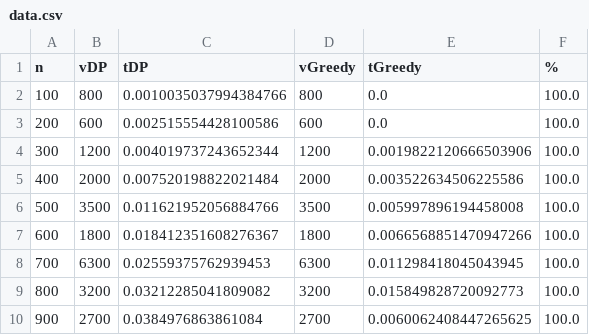
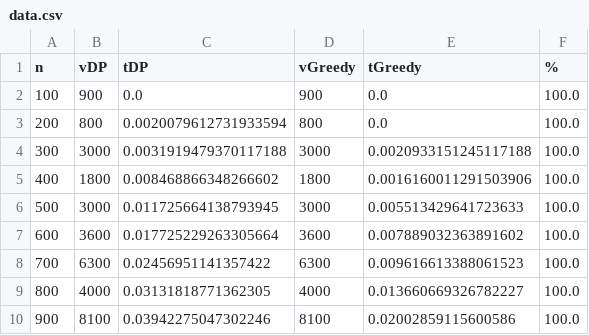
Before and after one commit to RobertoFORTs/Rod-Cutting-Problem, a CSV file: data.csv, drawn as a sheet; only a part is shown; the diff covers the shown part only.

```diff
--- a/data.csv
+++ b/data.csv
@@ -1,10 +1,10 @@
 n,vDP,tDP,vGreedy,tGreedy,%
-100,800,0.0010035037994384766,800,0.0,100.0
-200,600,0.002515554428100586,600,0.0,100.0
-300,1200,0.004019737243652344,1200,0.0019822120666503906,100.0
-400,2000,0.007520198822021484,2000,0.003522634506225586,100.0
-500,3500,0.011621952056884766,3500,0.005997896194458008,100.0
-600,1800,0.018412351608276367,1800,0.0066568851470947266,100.0
-700,6300,0.02559375762939453,6300,0.011298418045043945,100.0
-800,3200,0.03212285041809082,3200,0.015849828720092773,100.0
-900,2700,0.0384976863861084,2700,0.0060062408447265625,100.0
+100,900,0.0,900,0.0,100.0
+200,800,0.0020079612731933594,800,0.0,100.0
+300,3000,0.0031919479370117188,3000,0.0020933151245117188,100.0
+400,1800,0.008468866348266602,1800,0.0016160011291503906,100.0
+500,3000,0.011725664138793945,3000,0.005513429641723633,100.0
+600,3600,0.017725229263305664,3600,0.007889032363891602,100.0
+700,6300,0.02456951141357422,6300,0.009616613388061523,100.0
+800,4000,0.03131818771362305,4000,0.013660669326782227,100.0
+900,8100,0.03942275047302246,8100,0.02002859115600586,100.0
```
Also changed, not shown: 44 edited cells elsewhere in this file, 1 other file.
